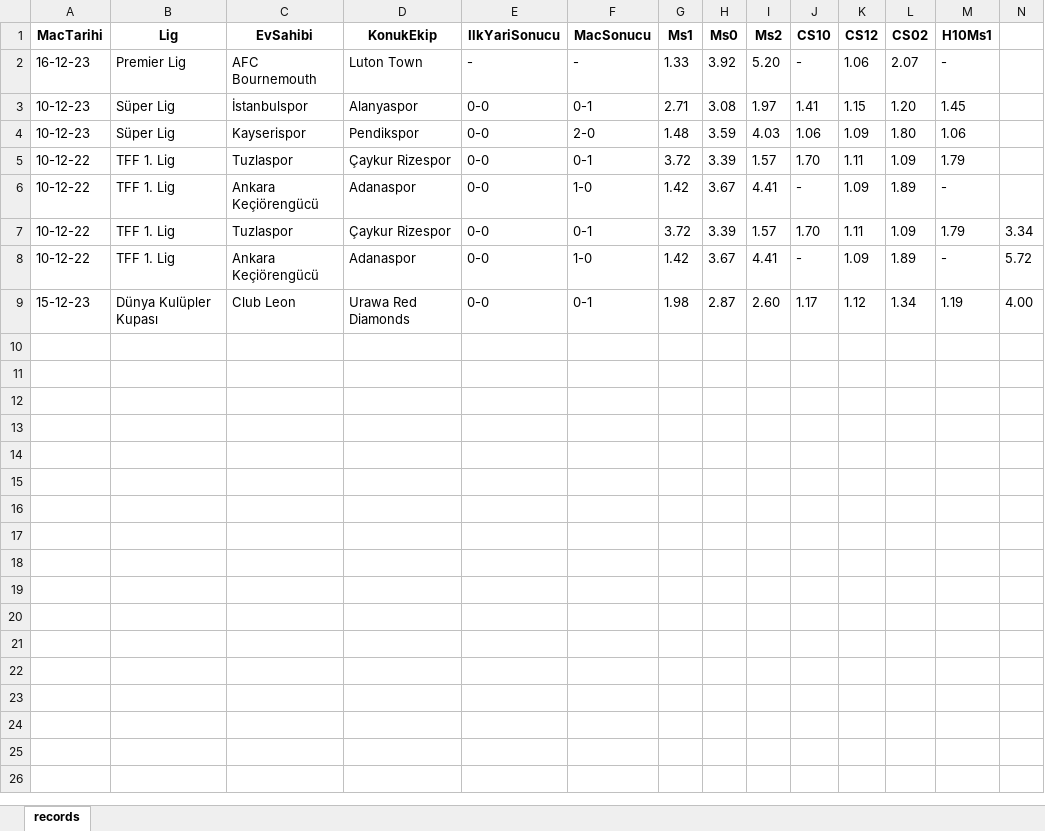
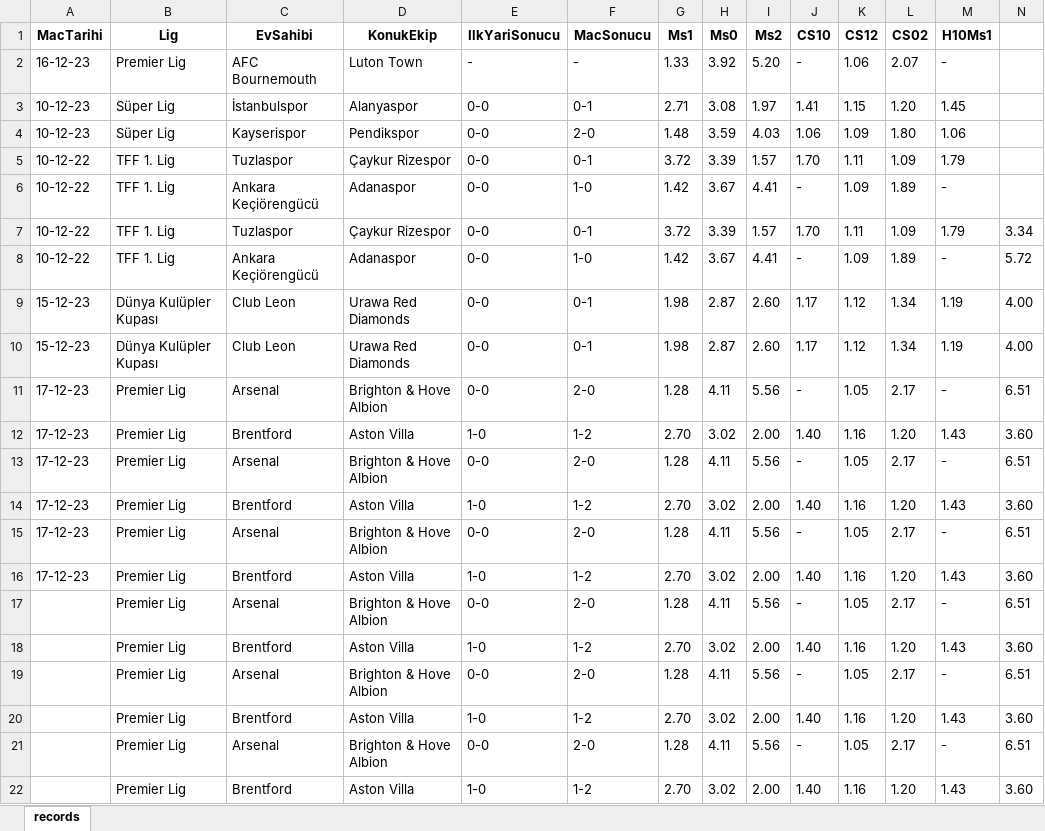
Before and after one commit to YkpDeMiR/mackolikNoteBook, an Excel workbook: data/df_all_cleaned_games.xlsx, sheet records, drawn as a sheet; only a part is shown; values as stored, in another font and other column widths than the file's, no borders; rows hold the shown columns only; the diff names each change by its address in the sheet, - before the commit and + after, or states it on an @@ line.

```diff
--- a/data/df_all_cleaned_games.xlsx (sheet records)
+++ b/data/df_all_cleaned_games.xlsx (sheet records)
+row 10: 15-12-23 | Dünya Kulüpler Kupası | Club Leon | Urawa Red Diamonds | 0-0 | 0-1 | 1.98 | 2.87 | 2.60 | 1.17 | 1.12 | 1.34 | 1.19 | 4.00
+row 11: 17-12-23 | Premier Lig | Arsenal | Brighton & Hove Albion | 0-0 | 2-0 | 1.28 | 4.11 | 5.56 | - | 1.05 | 2.17 | - | 6.51
+row 12: 17-12-23 | Premier Lig | Brentford | Aston Villa | 1-0 | 1-2 | 2.70 | 3.02 | 2.00 | 1.40 | 1.16 | 1.20 | 1.43 | 3.60
+row 13: 17-12-23 | Premier Lig | Arsenal | Brighton & Hove Albion | 0-0 | 2-0 | 1.28 | 4.11 | 5.56 | - | 1.05 | 2.17 | - | 6.51
+row 14: 17-12-23 | Premier Lig | Brentford | Aston Villa | 1-0 | 1-2 | 2.70 | 3.02 | 2.00 | 1.40 | 1.16 | 1.20 | 1.43 | 3.60
+row 15: 17-12-23 | Premier Lig | Arsenal | Brighton & Hove Albion | 0-0 | 2-0 | 1.28 | 4.11 | 5.56 | - | 1.05 | 2.17 | - | 6.51
+row 16: 17-12-23 | Premier Lig | Brentford | Aston Villa | 1-0 | 1-2 | 2.70 | 3.02 | 2.00 | 1.40 | 1.16 | 1.20 | 1.43 | 3.60
+row 17:  | Premier Lig | Arsenal | Brighton & Hove Albion | 0-0 | 2-0 | 1.28 | 4.11 | 5.56 | - | 1.05 | 2.17 | - | 6.51
+row 18:  | Premier Lig | Brentford | Aston Villa | 1-0 | 1-2 | 2.70 | 3.02 | 2.00 | 1.40 | 1.16 | 1.20 | 1.43 | 3.60
+row 19:  | Premier Lig | Arsenal | Brighton & Hove Albion | 0-0 | 2-0 | 1.28 | 4.11 | 5.56 | - | 1.05 | 2.17 | - | 6.51
+row 20:  | Premier Lig | Brentford | Aston Villa | 1-0 | 1-2 | 2.70 | 3.02 | 2.00 | 1.40 | 1.16 | 1.20 | 1.43 | 3.60
+row 21:  | Premier Lig | Arsenal | Brighton & Hove Albion | 0-0 | 2-0 | 1.28 | 4.11 | 5.56 | - | 1.05 | 2.17 | - | 6.51
+row 22:  | Premier Lig | Brentford | Aston Villa | 1-0 | 1-2 | 2.70 | 3.02 | 2.00 | 1.40 | 1.16 | 1.20 | 1.43 | 3.60
```
Also changed, not shown: data/new_data_raw_1_.xlsx, 4 other files.
